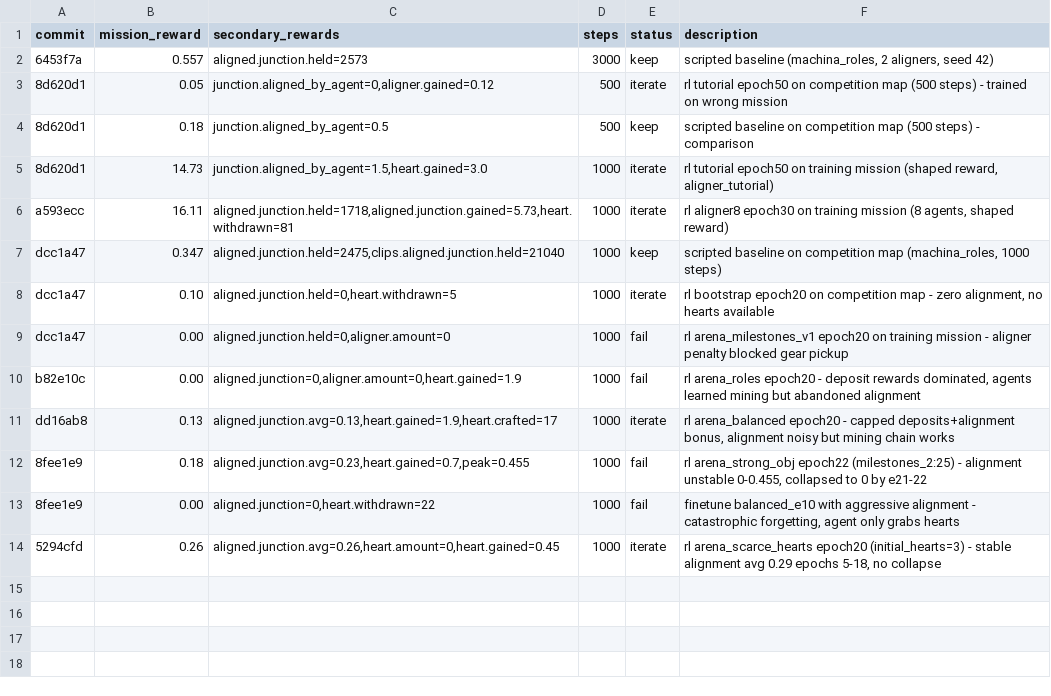
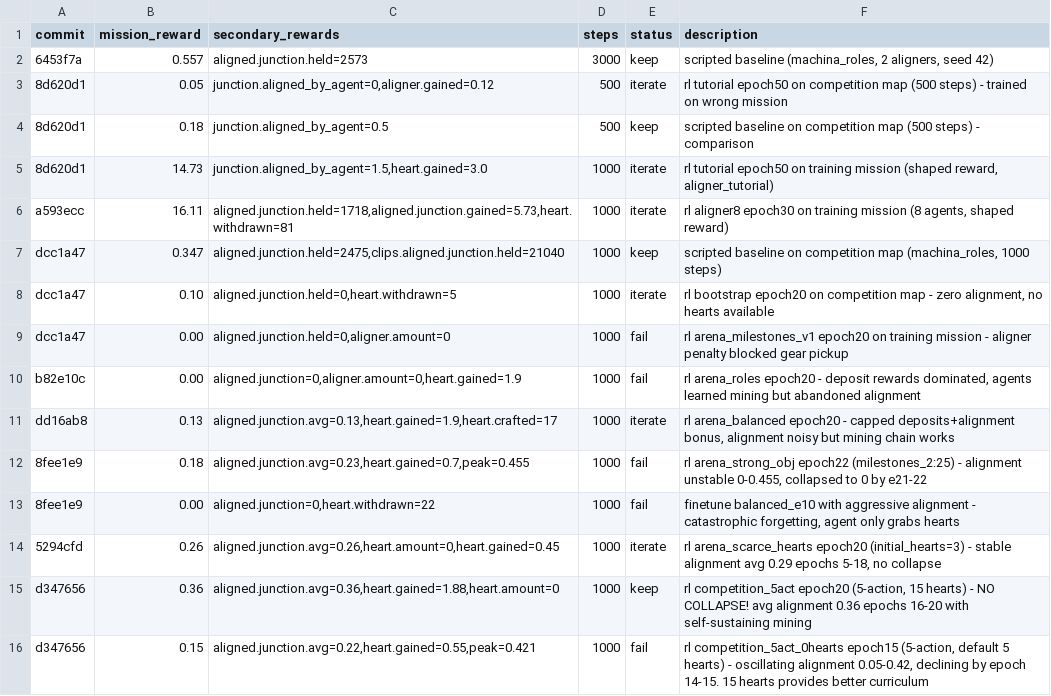
Before and after one commit to SolbiatiAlessandro/cogames, a TSV file: docs/results_claude-amazing-meitner-0j5Ye.tsv, drawn as a sheet.

```diff
--- a/docs/results_claude-amazing-meitner-0j5Ye.tsv
+++ b/docs/results_claude-amazing-meitner-0j5Ye.tsv
@@ -14 +14,3 @@ dd16ab8	0.13	aligned.junction.avg=0.13,heart.gained=1.9,heart.crafted=17	1000	it
 5294cfd	0.26	aligned.junction.avg=0.26,heart.amount=0,heart.gained=0.45	1000	iterate	rl arena_scarce_hearts epoch20 (initial_hearts=3) - stable alignment avg 0.29 epochs 5-18, no collapse
+d347656	0.36	aligned.junction.avg=0.36,heart.gained=1.88,heart.amount=0	1000	keep	rl competition_5act epoch20 (5-action, 15 hearts) - NO COLLAPSE! avg alignment 0.36 epochs 16-20 with self-sustaining mining
+d347656	0.15	aligned.junction.avg=0.22,heart.gained=0.55,peak=0.421	1000	fail	rl competition_5act_0hearts epoch15 (5-action, default 5 hearts) - oscillating alignment 0.05-0.42, declining by epoch 14-15. 15 hearts provides better curriculum
```
Also changed, not shown: 4 other files.
